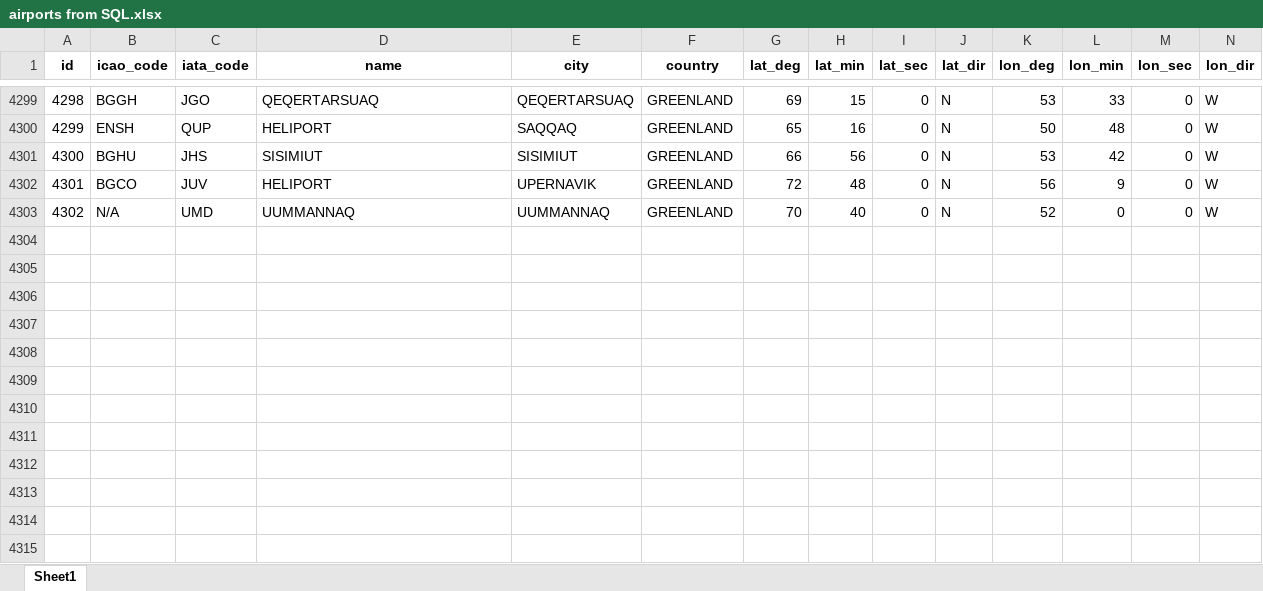
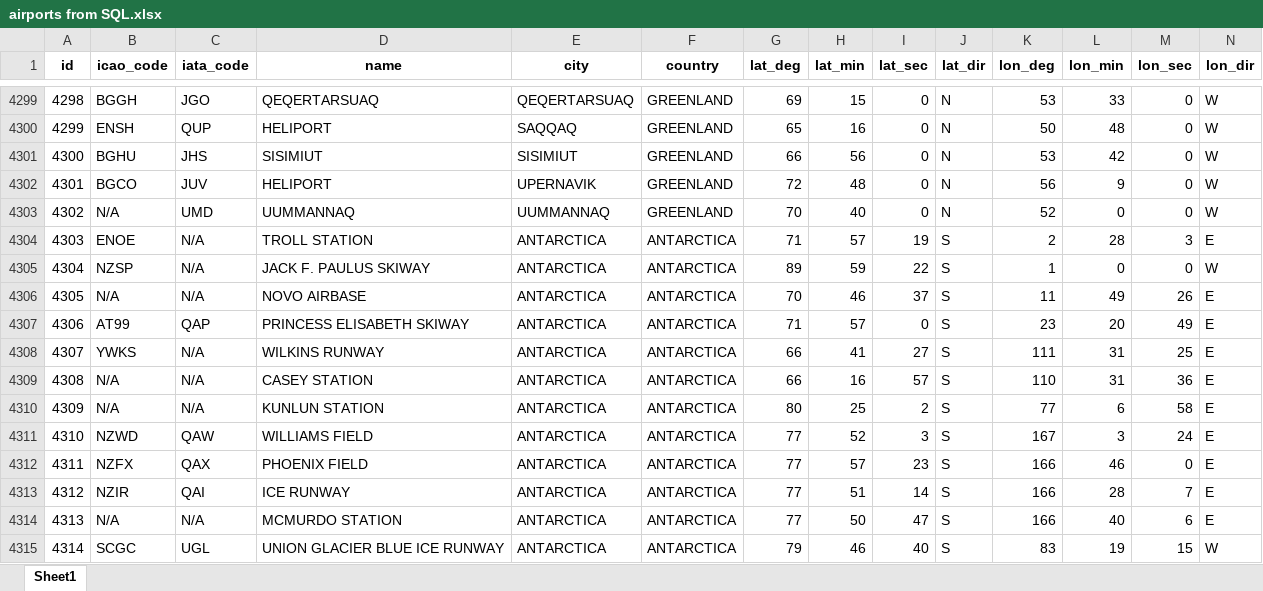
Before and after one commit to alvaroocaa/WMM_TFG, an Excel workbook: airports from SQL.xlsx, sheet Sheet1, drawn as a sheet; only a part is shown, gaps mark what is left out; values as stored, in another font and other column widths than the file's, no borders; rows hold the shown columns only; the diff names each change by its address in the sheet, - before the commit and + after, or states it on an @@ line.

```diff
--- a/airports from SQL.xlsx (sheet Sheet1)
+++ b/airports from SQL.xlsx (sheet Sheet1)
+row 4304: 4303 | ENOE | N/A | TROLL STATION | ANTARCTICA | ANTARCTICA | 71 | 57 | 19 | S | 2 | 28 | 3 | E
+row 4305: 4304 | NZSP | N/A | JACK F. PAULUS SKIWAY | ANTARCTICA | ANTARCTICA | 89 | 59 | 22 | S | 1 | 0 | 0 | W
+row 4306: 4305 | N/A | N/A | NOVO AIRBASE | ANTARCTICA | ANTARCTICA | 70 | 46 | 37 | S | 11 | 49 | 26 | E
+row 4307: 4306 | AT99 | QAP | PRINCESS ELISABETH SKIWAY | ANTARCTICA | ANTARCTICA | 71 | 57 | 0 | S | 23 | 20 | 49 | E
+row 4308: 4307 | YWKS | N/A | WILKINS RUNWAY | ANTARCTICA | ANTARCTICA | 66 | 41 | 27 | S | 111 | 31 | 25 | E
+row 4309: 4308 | N/A | N/A | CASEY STATION | ANTARCTICA | ANTARCTICA | 66 | 16 | 57 | S | 110 | 31 | 36 | E
+row 4310: 4309 | N/A | N/A | KUNLUN STATION | ANTARCTICA | ANTARCTICA | 80 | 25 | 2 | S | 77 | 6 | 58 | E
+row 4311: 4310 | NZWD | QAW | WILLIAMS FIELD | ANTARCTICA | ANTARCTICA | 77 | 52 | 3 | S | 167 | 3 | 24 | E
+row 4312: 4311 | NZFX | QAX | PHOENIX FIELD | ANTARCTICA | ANTARCTICA | 77 | 57 | 23 | S | 166 | 46 | 0 | E
+row 4313: 4312 | NZIR | QAI | ICE RUNWAY | ANTARCTICA | ANTARCTICA | 77 | 51 | 14 | S | 166 | 28 | 7 | E
+row 4314: 4313 | N/A | N/A | MCMURDO STATION | ANTARCTICA | ANTARCTICA | 77 | 50 | 47 | S | 166 | 40 | 6 | E
+row 4315: 4314 | SCGC | UGL | UNION GLACIER BLUE ICE RUNWAY | ANTARCTICA | ANTARCTICA | 79 | 46 | 40 | S | 83 | 19 | 15 | W
```
Also changed, not shown: analysis file.xlsx, 5 other files.
